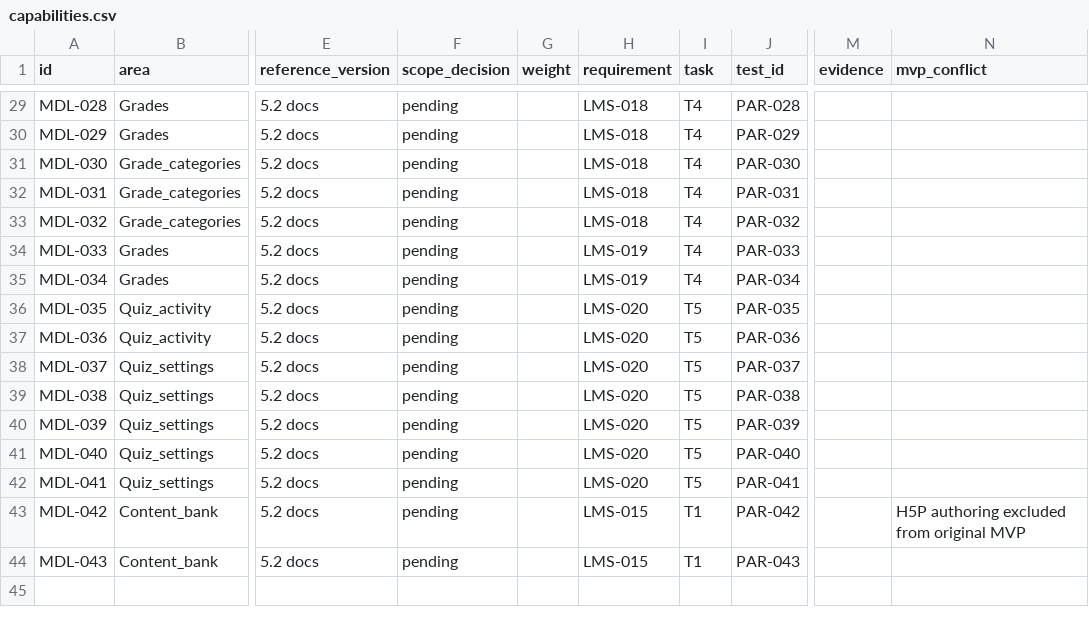
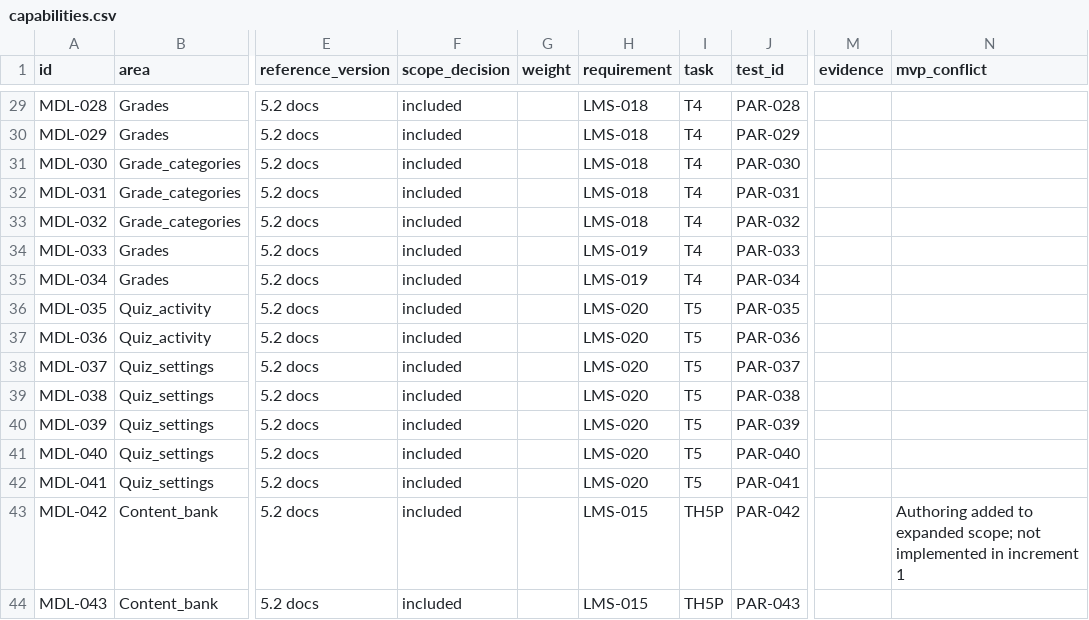
Before and after one commit to xavierror656/LMS_IINIA, a CSV file: openspec/changes/academic-administration/capabilities.csv, drawn as a sheet; only a part is shown, gaps mark what is left out; the diff covers the shown part only; the diff names each change by its address in the sheet, - before the commit and + after, or states it on an @@ line.

```diff
--- a/openspec/changes/academic-administration/capabilities.csv
+++ b/openspec/changes/academic-administration/capabilities.csv
-F29:F44 (scope_decision): pending
+F29:F44 (scope_decision): included
-I43:I44 (task): T1
+I43:I44 (task): TH5P
-N43 (mvp_conflict): H5P authoring excluded from original MVP
+N43 (mvp_conflict): Authoring added to expanded scope; not implemented in increment 1
```
Also changed, not shown: 53 edited cells elsewhere in this file, 37 other files.
